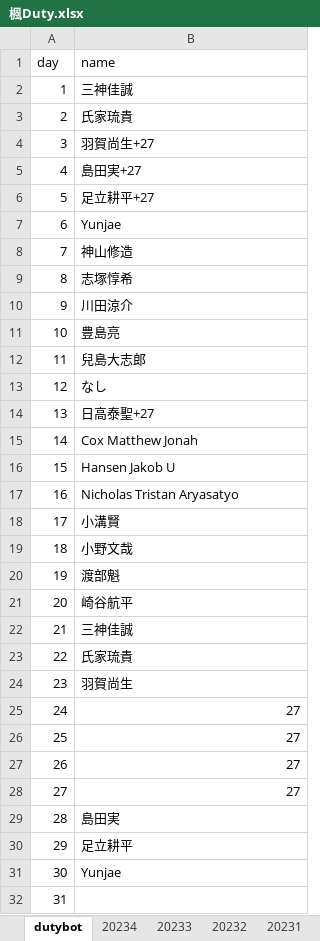
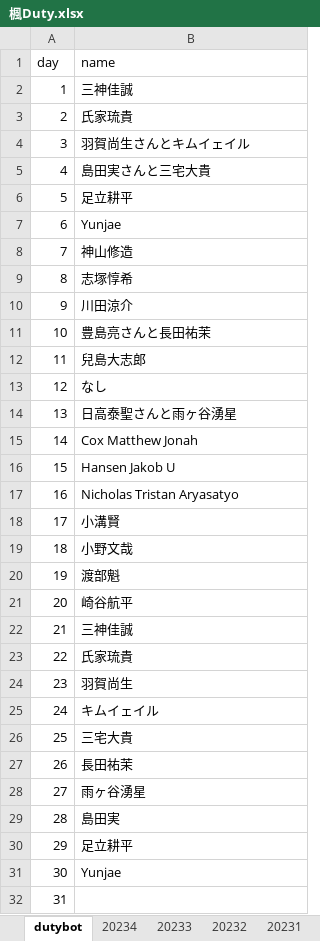
Before and after one commit to ryopper/Dutybot, an Excel workbook: 楓Duty.xlsx, sheet dutybot, drawn as a sheet; values as stored, in another font and other column widths than the file's, no borders; charts and pictures not drawn; the diff names each change by its address in the sheet, - before the commit and + after, or states it on an @@ line.

Commit message:
Add files via upload

```diff
--- a/楓Duty.xlsx (sheet dutybot)
+++ b/楓Duty.xlsx (sheet dutybot)
-B4 (name): 羽賀尚生+27
+B4 (name): 羽賀尚生さんとキムイェイル
-B5 (name): 島田実+27
+B5 (name): 島田実さんと三宅大貴
-B6 (name): 足立耕平+27
+B6 (name): 足立耕平
-B11 (name): 豊島亮
+B11 (name): 豊島亮さんと長田祐茉
-B14 (name): 日高泰聖+27
+B14 (name): 日高泰聖さんと雨ヶ谷湧星
-B25 (name): 27
+B25 (name): キムイェイル
-B25:B28 alignment: right
+B25:B28 alignment: left
-B26 (name): 27
+B26 (name): 三宅大貴
-B27 (name): 27
+B27 (name): 長田祐茉
-B28 (name): 27
+B28 (name): 雨ヶ谷湧星
```
Also changed, not shown: sheet 20234.
